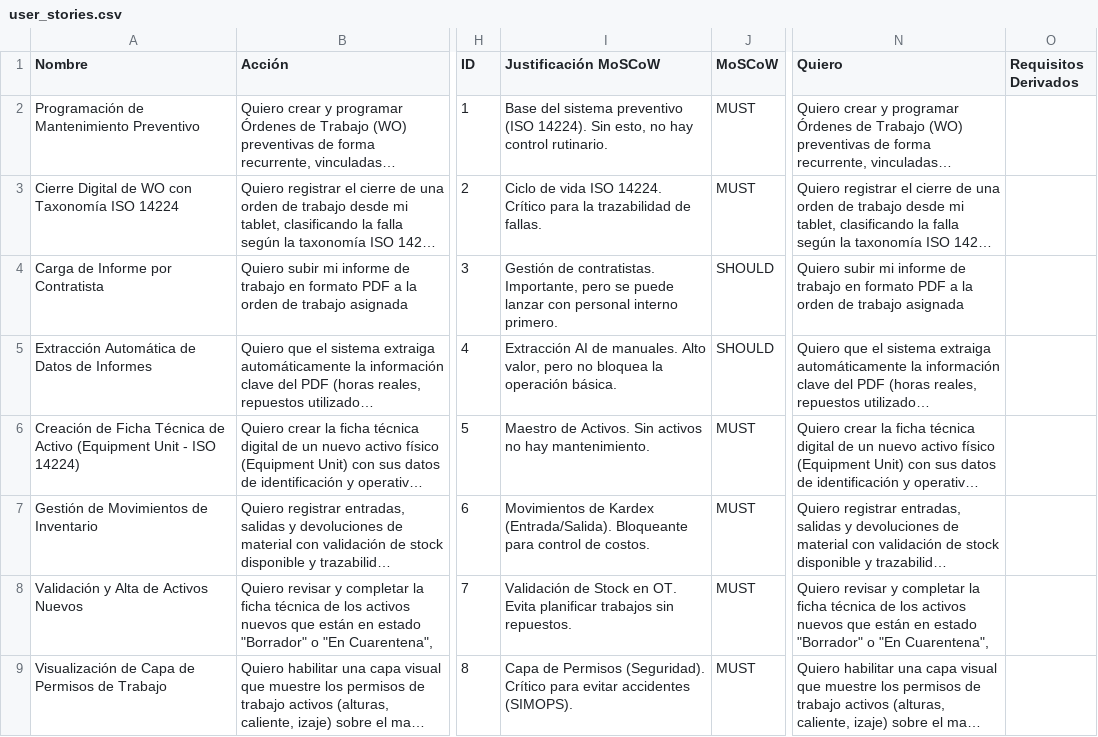
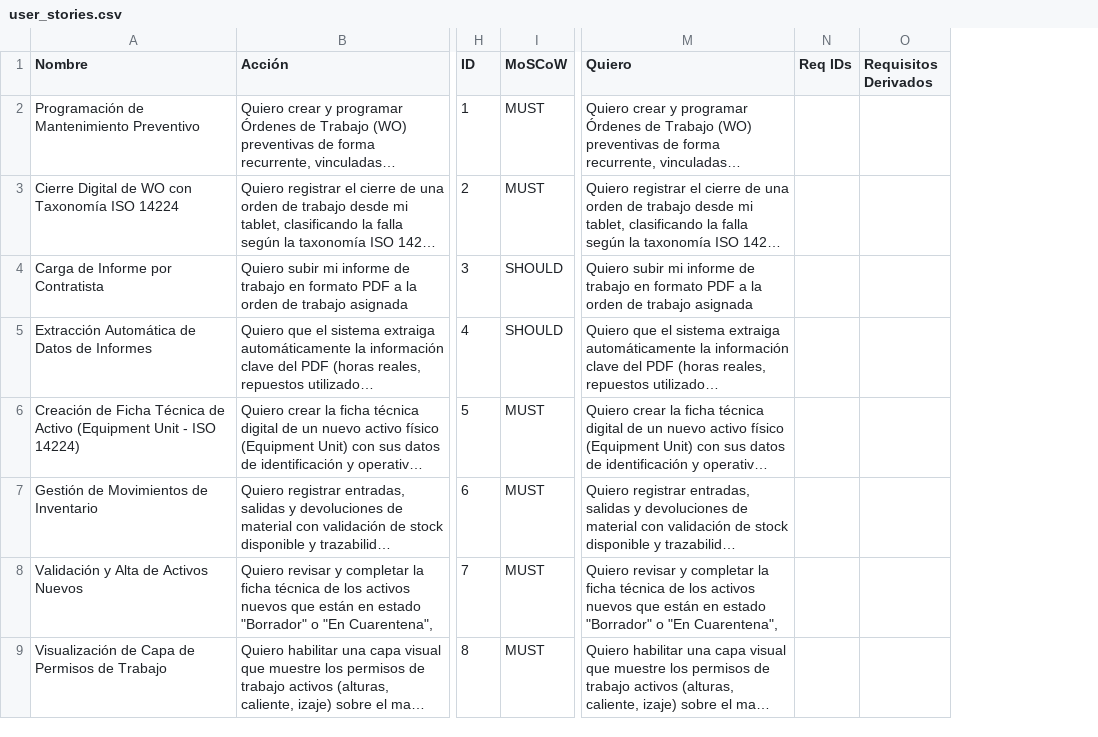
Before and after one commit to Novav20/adso-dteam-docs, a CSV file: assets/docs/databases/user_stories.csv, drawn as a sheet; only a part is shown, gaps mark what is left out; long unchanged cells end in …; removed rows and columns are numbered as before the commit, all else as after; the diff names each change by its address in the sheet, - before the commit and + after, or states it on an @@ line.

Commit message:
Update Database Backup

```diff
--- a/assets/docs/databases/user_stories.csv
+++ b/assets/docs/databases/user_stories.csv
-column I (Justificación MoSCoW), rows 2-9: Base del sistema preventivo (ISO 14224). Sin esto, no hay control rutinario. | Ciclo de vida ISO 14224. Crítico para la trazabilidad de fallas. | Gestión de contratistas. Importante, pero se puede lanzar con personal interno primero. | Extracción AI de manuales. Alto valor, pero no bloquea la operación básica. | Maestro de Activos. Sin activos no hay mantenimiento. | Movimientos de Kardex (Entrada/Salida). Bloqueante para control de costos. | Validación de Stock en OT. Evita planificar trabajos sin repuestos. | Capa de Permisos (Seguridad). Crítico para evitar accidentes (SIMOPS).
+column N (Req IDs), empty
```
